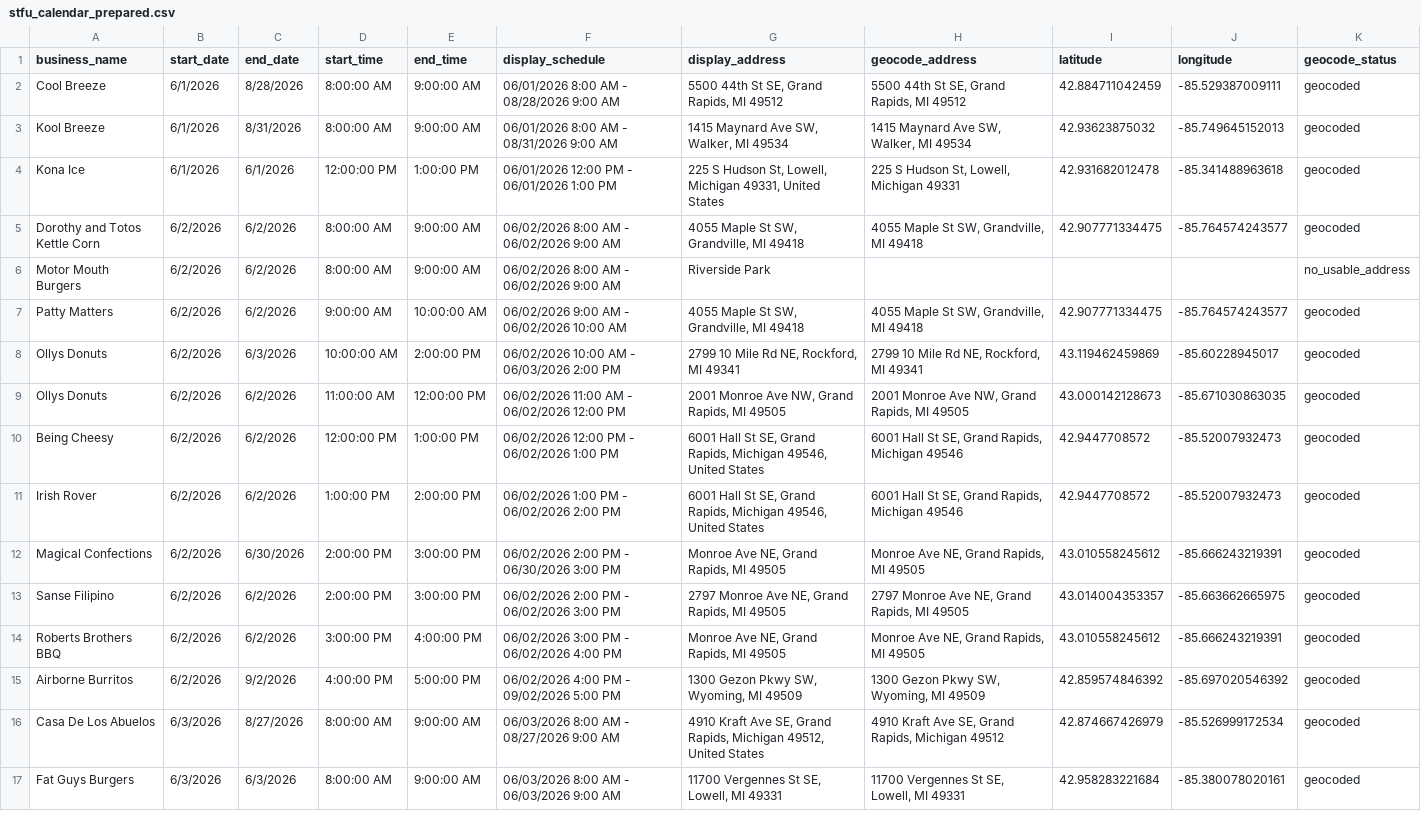
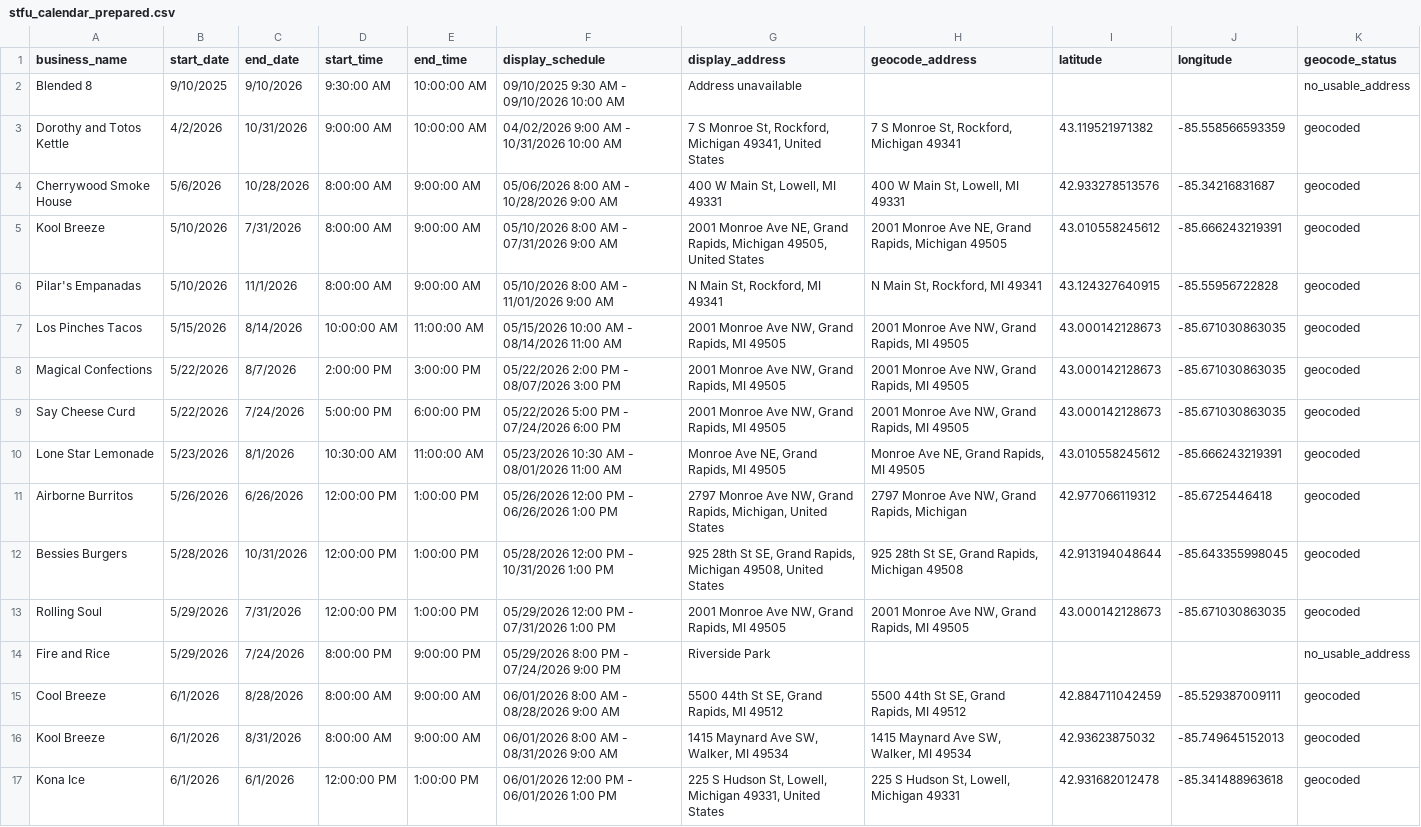
Before and after one commit to rickkli/KCHD-STFU-Dashboard, a CSV file: stfu_calendar_prepared.csv, drawn as a sheet; only a part is shown; the shorter side is filled out with more unchanged rows; the diff names each change by its address in the sheet, - before the commit and + after, or states it on an @@ line.

```diff
--- a/stfu_calendar_prepared.csv
+++ b/stfu_calendar_prepared.csv
+row 2: Blended 8 | 9/10/2025 | 9/10/2026 | 9:30:00 AM | 10:00:00 AM | 09/10/2025 9:30 AM - 09/10/2026 10:00 AM | Address unavailable |  |  |  | no_usable_address
+row 3: Dorothy and Totos Kettle | 4/2/2026 | 10/31/2026 | 9:00:00 AM | 10:00:00 AM | 04/02/2026 9:00 AM - 10/31/2026 10:00 AM | 7 S Monroe St, Rockford, Michigan 49341, United States | 7 S Monroe St, Rockford, Michigan 49341 | 43.119521971382 | -85.558566593359 | geocoded
+row 4: Cherrywood Smoke House | 5/6/2026 | 10/28/2026 | 8:00:00 AM | 9:00:00 AM | 05/06/2026 8:00 AM - 10/28/2026 9:00 AM | 400 W Main St, Lowell, MI 49331 | 400 W Main St, Lowell, MI 49331 | 42.933278513576 | -85.34216831687 | geocoded
+row 5: Kool Breeze | 5/10/2026 | 7/31/2026 | 8:00:00 AM | 9:00:00 AM | 05/10/2026 8:00 AM - 07/31/2026 9:00 AM | 2001 Monroe Ave NE, Grand Rapids, Michigan 49505, United States | 2001 Monroe Ave NE, Grand Rapids, Michigan 49505 | 43.010558245612 | -85.666243219391 | geocoded
+row 6: Pilar's Empanadas | 5/10/2026 | 11/1/2026 | 8:00:00 AM | 9:00:00 AM | 05/10/2026 8:00 AM - 11/01/2026 9:00 AM | N Main St, Rockford, MI 49341 | N Main St, Rockford, MI 49341 | 43.124327640915 | -85.55956722828 | geocoded
+row 7: Los Pinches Tacos | 5/15/2026 | 8/14/2026 | 10:00:00 AM | 11:00:00 AM | 05/15/2026 10:00 AM - 08/14/2026 11:00 AM | 2001 Monroe Ave NW, Grand Rapids, MI 49505 | 2001 Monroe Ave NW, Grand Rapids, MI 49505 | 43.000142128673 | -85.671030863035 | geocoded
+row 8: Magical Confections | 5/22/2026 | 8/7/2026 | 2:00:00 PM | 3:00:00 PM | 05/22/2026 2:00 PM - 08/07/2026 3:00 PM | 2001 Monroe Ave NW, Grand Rapids, MI 49505 | 2001 Monroe Ave NW, Grand Rapids, MI 49505 | 43.000142128673 | -85.671030863035 | geocoded
+row 9: Say Cheese Curd | 5/22/2026 | 7/24/2026 | 5:00:00 PM | 6:00:00 PM | 05/22/2026 5:00 PM - 07/24/2026 6:00 PM | 2001 Monroe Ave NW, Grand Rapids, MI 49505 | 2001 Monroe Ave NW, Grand Rapids, MI 49505 | 43.000142128673 | -85.671030863035 | geocoded
+row 10: Lone Star Lemonade | 5/23/2026 | 8/1/2026 | 10:30:00 AM | 11:00:00 AM | 05/23/2026 10:30 AM - 08/01/2026 11:00 AM | Monroe Ave NE, Grand Rapids, MI 49505 | Monroe Ave NE, Grand Rapids, MI 49505 | 43.010558245612 | -85.666243219391 | geocoded
+row 11: Airborne Burritos | 5/26/2026 | 6/26/2026 | 12:00:00 PM | 1:00:00 PM | 05/26/2026 12:00 PM - 06/26/2026 1:00 PM | 2797 Monroe Ave NW, Grand Rapids, Michigan, United States | 2797 Monroe Ave NW, Grand Rapids, Michigan | 42.977066119312 | -85.6725446418 | geocoded
+row 12: Bessies Burgers | 5/28/2026 | 10/31/2026 | 12:00:00 PM | 1:00:00 PM | 05/28/2026 12:00 PM - 10/31/2026 1:00 PM | 925 28th St SE, Grand Rapids, Michigan 49508, United States | 925 28th St SE, Grand Rapids, Michigan 49508 | 42.913194048644 | -85.643355998045 | geocoded
+row 13: Rolling Soul | 5/29/2026 | 7/31/2026 | 12:00:00 PM | 1:00:00 PM | 05/29/2026 12:00 PM - 07/31/2026 1:00 PM | 2001 Monroe Ave NW, Grand Rapids, MI 49505 | 2001 Monroe Ave NW, Grand Rapids, MI 49505 | 43.000142128673 | -85.671030863035 | geocoded
+row 14: Fire and Rice | 5/29/2026 | 7/24/2026 | 8:00:00 PM | 9:00:00 PM | 05/29/2026 8:00 PM - 07/24/2026 9:00 PM | Riverside Park |  |  |  | no_usable_address
```
